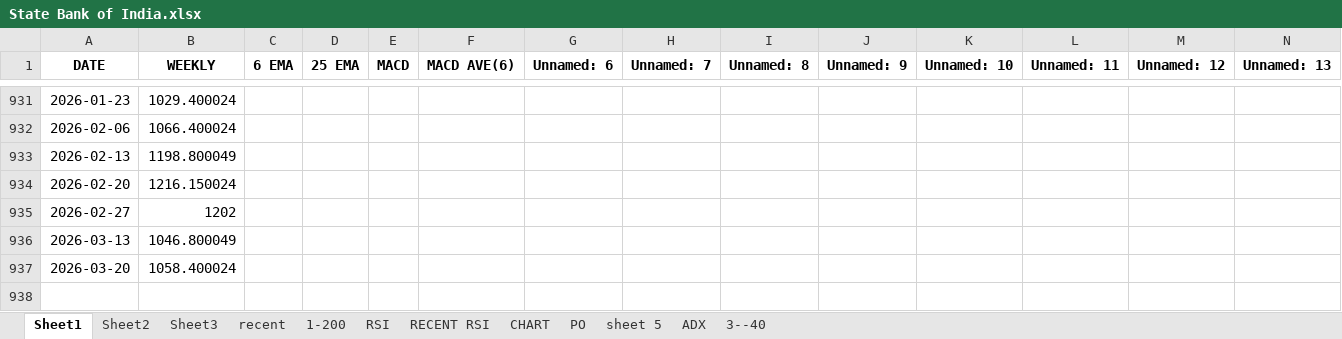
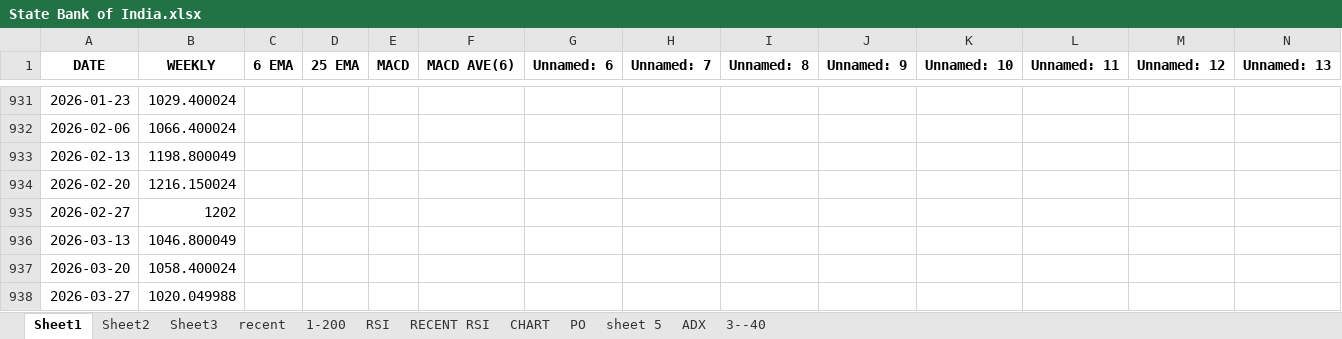
Before and after one commit to pranjitautomation/bsescrapping, an Excel workbook: State Bank of India.xlsx, sheet Sheet1, drawn as a sheet; only a part is shown, gaps mark what is left out; values as stored, in another font and other column widths than the file's, no borders; rows hold the shown columns only; the diff names each change by its address in the sheet, - before the commit and + after, or states it on an @@ line.

```diff
--- a/State Bank of India.xlsx (sheet Sheet1)
+++ b/State Bank of India.xlsx (sheet Sheet1)
+row 938: 2026-03-27 | 1020.049988
```
